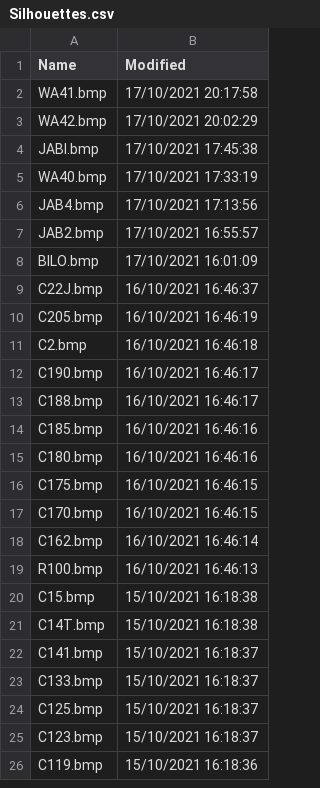
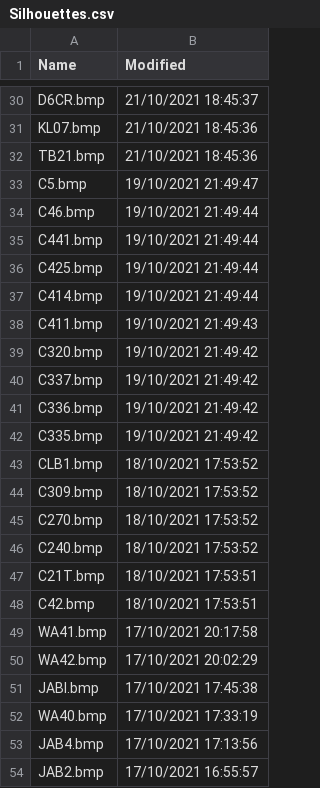
Before and after one commit to classicvalues/VRSOperatorFlags, a CSV file: Silhouettes.csv, drawn as a sheet; only a part is shown, gaps mark what is left out; the shorter side is filled out with more unchanged rows; the diff covers the shown part only; the diff names each change by its address in the sheet, - before the commit and + after, or states it on an @@ line.

Commit message:
Silhouettes Updated - 1048

```diff
--- a/Silhouettes.csv
+++ b/Silhouettes.csv
+row 30: D6CR.bmp | 21/10/2021 18:45:37
+row 31: KL07.bmp | 21/10/2021 18:45:36
+row 32: TB21.bmp | 21/10/2021 18:45:36
+row 33: C5.bmp | 19/10/2021 21:49:47
+row 34: C46.bmp | 19/10/2021 21:49:44
+row 35: C441.bmp | 19/10/2021 21:49:44
+row 36: C425.bmp | 19/10/2021 21:49:44
+row 37: C414.bmp | 19/10/2021 21:49:44
+row 38: C411.bmp | 19/10/2021 21:49:43
+row 39: C320.bmp | 19/10/2021 21:49:42
+row 40: C337.bmp | 19/10/2021 21:49:42
+row 41: C336.bmp | 19/10/2021 21:49:42
+row 42: C335.bmp | 19/10/2021 21:49:42
+row 43: CLB1.bmp | 18/10/2021 17:53:52
+row 44: C309.bmp | 18/10/2021 17:53:52
+row 45: C270.bmp | 18/10/2021 17:53:52
+row 46: C240.bmp | 18/10/2021 17:53:52
+row 47: C21T.bmp | 18/10/2021 17:53:51
+row 48: C42.bmp | 18/10/2021 17:53:51
```
Also changed, not shown: 28 added rows, 3 removed rows and 7 moved rows elsewhere in this file, 1 other file.
